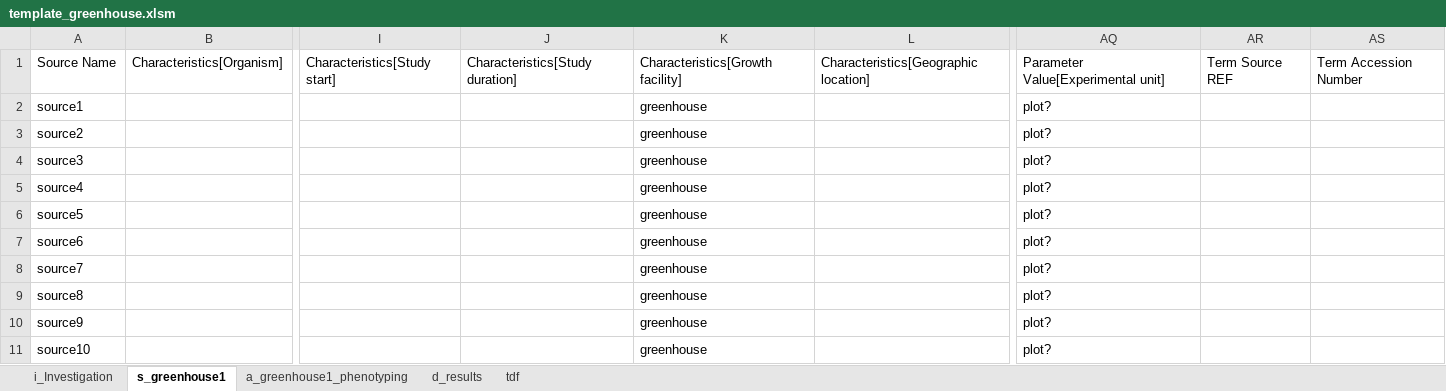
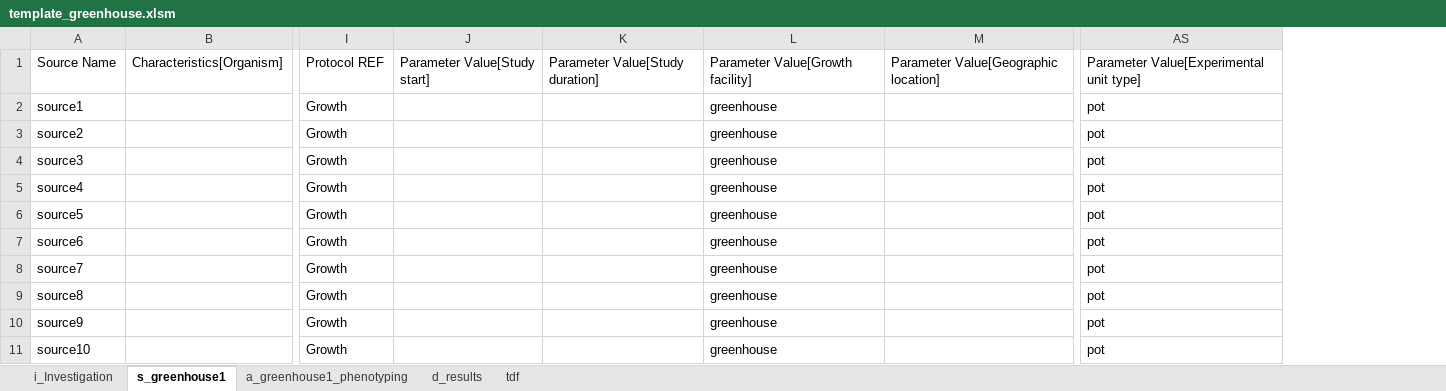
Before and after one commit to MIAPPE/ISA-Tab-for-plant-phenotyping, an Excel workbook: isa-templates/template-greenhouse/template_greenhouse.xlsm, sheet s_greenhouse1, drawn as a sheet; only a part is shown, gaps mark what is left out; values as stored, in another font and other column widths than the file's, no borders; removed rows and columns are numbered as before the commit, all else as after; the diff names each change by its address in the sheet, - before the commit and + after, or states it on an @@ line.

```diff
--- a/isa-templates/template-greenhouse/template_greenhouse.xlsm (sheet s_greenhouse1)
+++ b/isa-templates/template-greenhouse/template_greenhouse.xlsm (sheet s_greenhouse1)
-column I, row 1: Characteristics[Study start]
-column J, row 1: Characteristics[Study duration]
+column I, rows 1-11: Protocol REF | Growth | Growth | Growth | Growth | Growth | Growth | Growth | Growth | Growth | Growth
+column J, row 1: Parameter Value[Study start]
+column K, row 1: Parameter Value[Study duration]
-column L, row 1: Characteristics[Geographic location]
+column M, row 1: Parameter Value[Geographic location]
-column AQ, rows 1-11: Parameter Value[Experimental unit] | plot? | plot? | plot? | plot? | plot? | plot? | plot? | plot? | plot? | plot?
-column AR, row 1: Term Source REF
-column AS, row 1: Term Accession Number
+column AS, rows 1-11: Parameter Value[Experimental unit type] | pot | pot | pot | pot | pot | pot | pot | pot | pot | pot
-L1: Characteristics[Growth facility]
+L1: Parameter Value[Growth facility]
```
Also changed, not shown: sheet a_greenhouse1_phenotyping, sheet i_Investigation, charts or pictures, isa-templates/template-basic/template_basic.xlsm, isa-templates/template-field/template_field.xlsm, 17 other files.
